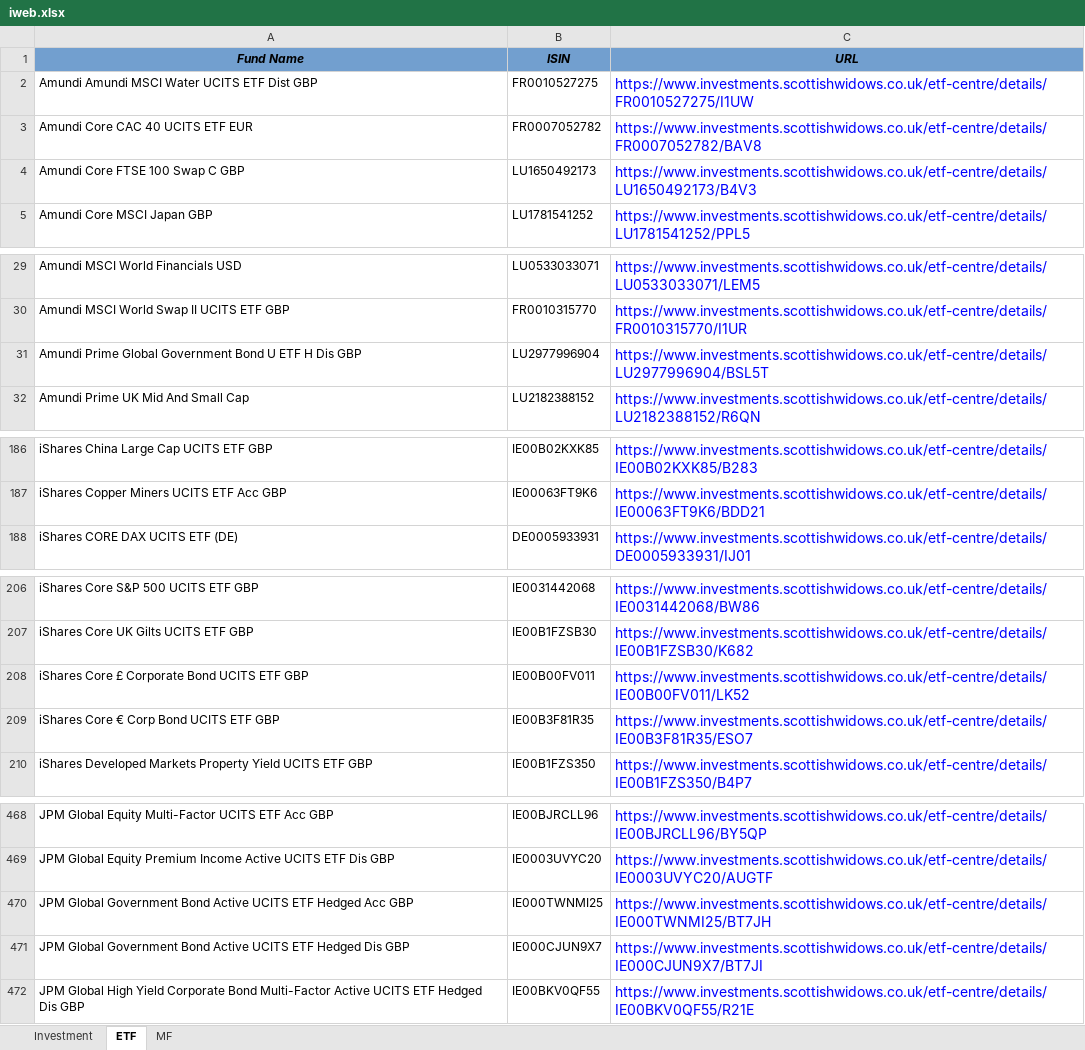
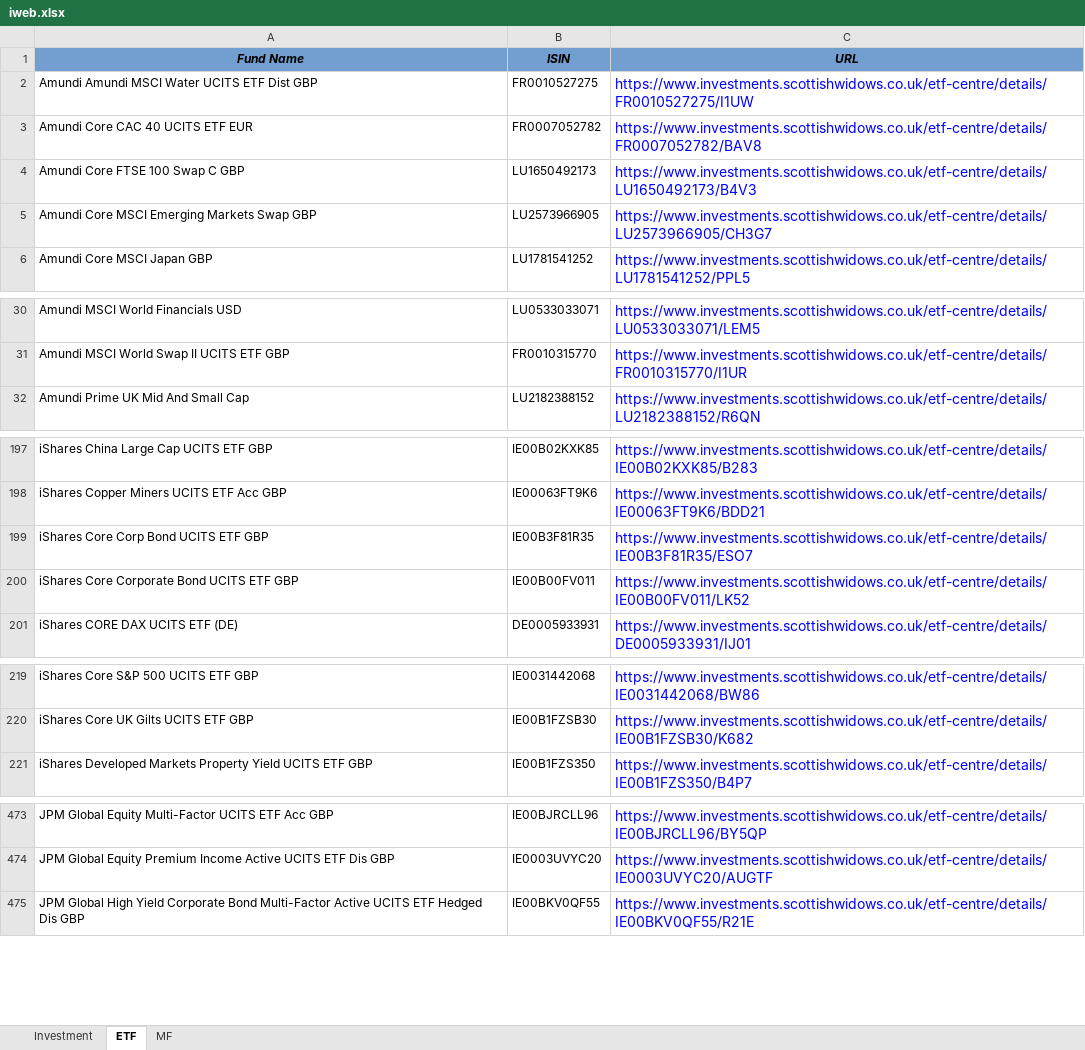
Before and after one commit to amineautomation2/concurrent-11, an Excel workbook: spreadsheet/iweb.xlsx, sheet ETF, drawn as a sheet; only a part is shown, gaps mark what is left out; values as stored, in another font and other column widths than the file's, no borders; removed rows and columns are numbered as before the commit, all else as after; the diff covers the shown part only; the diff names each change by its address in the sheet, - before the commit and + after, or states it on an @@ line.

```diff
--- a/spreadsheet/iweb.xlsx (sheet ETF)
+++ b/spreadsheet/iweb.xlsx (sheet ETF)
+row 5: Amundi Core MSCI Emerging Markets Swap GBP | LU2573966905 | https://www.investments.scottishwidows.co.uk/etf-centre/details/LU2573966905/CH3G7
-row 31: Amundi Prime Global Government Bond U ETF H Dis GBP | LU2977996904 | https://www.investments.scottishwidows.co.uk/etf-centre/details/LU2977996904/BSL5T
+row 199: iShares Core Corp Bond UCITS ETF GBP | IE00B3F81R35 | https://www.investments.scottishwidows.co.uk/etf-centre/details/IE00B3F81R35/ESO7
+row 200: iShares Core Corporate Bond UCITS ETF GBP | IE00B00FV011 | https://www.investments.scottishwidows.co.uk/etf-centre/details/IE00B00FV011/LK52
-row 208: iShares Core £ Corporate Bond UCITS ETF GBP | IE00B00FV011 | https://www.investments.scottishwidows.co.uk/etf-centre/details/IE00B00FV011/LK52
-row 209: iShares Core € Corp Bond UCITS ETF GBP | IE00B3F81R35 | https://www.investments.scottishwidows.co.uk/etf-centre/details/IE00B3F81R35/ESO7
-row 470: JPM Global Government Bond Active UCITS ETF Hedged Acc GBP | IE000TWNMI25 | https://www.investments.scottishwidows.co.uk/etf-centre/details/IE000TWNMI25/BT7JH
-row 471: JPM Global Government Bond Active UCITS ETF Hedged Dis GBP | IE000CJUN9X7 | https://www.investments.scottishwidows.co.uk/etf-centre/details/IE000CJUN9X7/BT7JI
```
Also changed, not shown: 19 added rows, 10 removed rows and 3 edited cells elsewhere in this sheet, sheet MF, sheet Investment.
